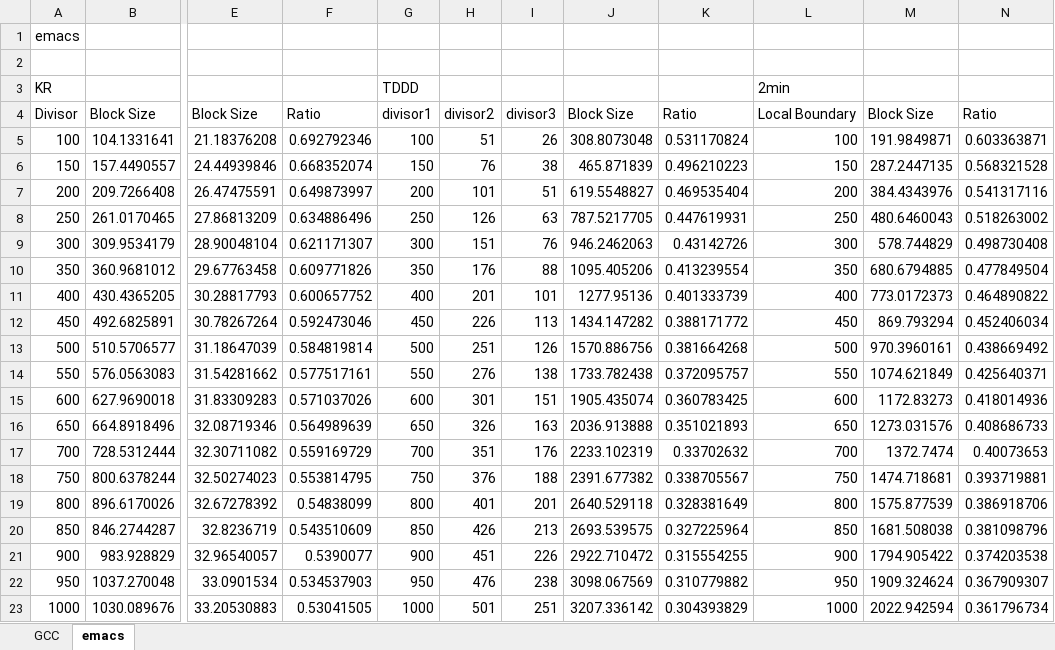
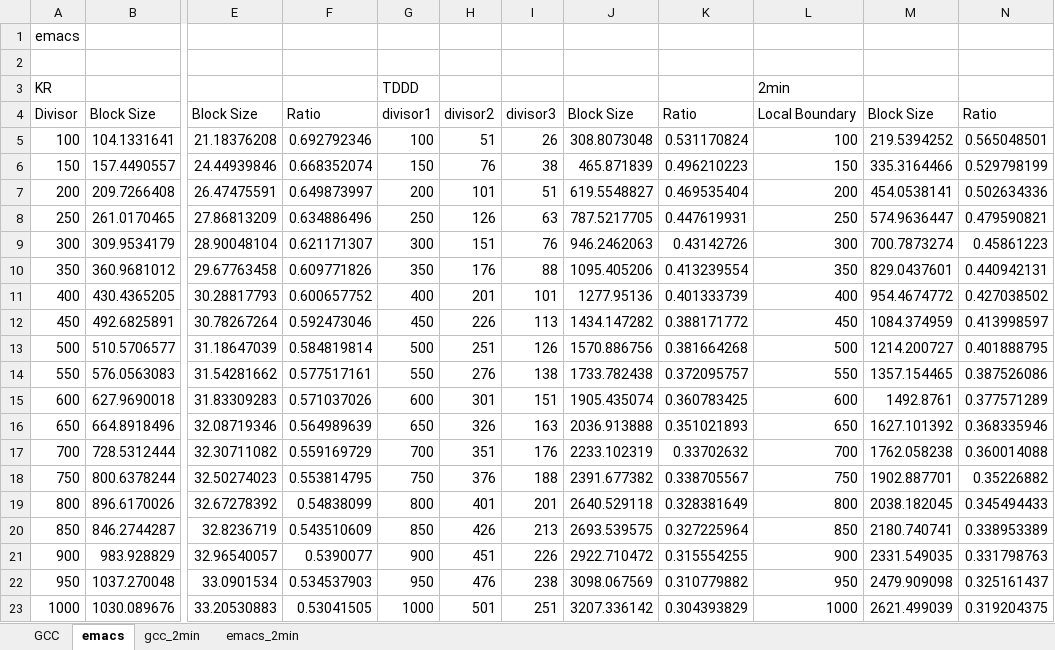
Before and after one commit to therealshah/Thesis, an Excel workbook: graphs/cdc_rollingHash.xlsx, sheet emacs, drawn as a sheet; only a part is shown, gaps mark what is left out; values as stored, in another font and other column widths than the file's, no borders; charts and pictures not drawn; the diff names each change by its address in the sheet, - before the commit and + after, or states it on an @@ line.

```diff
--- a/graphs/cdc_rollingHash.xlsx (sheet emacs)
+++ b/graphs/cdc_rollingHash.xlsx (sheet emacs)
+sheet tab: gcc_2min
+sheet tab: emacs_2min
-M5: 191.9849871
+M5: 219.5394252
-N5: 0.603363871
+N5: 0.565048501
-M6: 287.2447135
+M6: 335.3164466
-N6: 0.568321528
+N6: 0.529798199
-M7: 384.4343976
+M7: 454.0538141
-N7: 0.541317116
+N7: 0.502634336
-M8: 480.6460043
+M8: 574.9636447
-N8: 0.518263002
+N8: 0.479590821
-M9: 578.744829
+M9: 700.7873274
-N9: 0.498730408
+N9: 0.45861223
-M10: 680.6794885
+M10: 829.0437601
-N10: 0.477849504
+N10: 0.440942131
-M11: 773.0172373
+M11: 954.4674772
-N11: 0.464890822
+N11: 0.427038502
-M12: 869.793294
+M12: 1084.374959
-N12: 0.452406034
+N12: 0.413998597
-M13: 970.3960161
+M13: 1214.200727
-N13: 0.438669492
+N13: 0.401888795
-M14: 1074.621849
+M14: 1357.154465
-N14: 0.425640371
+N14: 0.387526086
-M15: 1172.83273
+M15: 1492.8761
-N15: 0.418014936
+N15: 0.377571289
-M16: 1273.031576
+M16: 1627.101392
-N16: 0.408686733
+N16: 0.368335946
-M17: 1372.7474
+M17: 1762.058238
-N17: 0.40073653
+N17: 0.360014088
-M18: 1474.718681
+M18: 1902.887701
-N18: 0.393719881
+N18: 0.35226882
-M19: 1575.877539
+M19: 2038.182045
-N19: 0.386918706
+N19: 0.345494433
-M20: 1681.508038
+M20: 2180.740741
-N20: 0.381098796
+N20: 0.338953389
-M21: 1794.905422
+M21: 2331.549035
-N21: 0.374203538
+N21: 0.331798763
-M22: 1909.324624
+M22: 2479.909098
-N22: 0.367909307
+N22: 0.325161437
-M23: 2022.942594
+M23: 2621.499039
-N23: 0.361796734
+N23: 0.319204375
```
Also changed, not shown: sheet GCC, charts or pictures, graphs/morphRunnings.xlsx, 10 other files.
